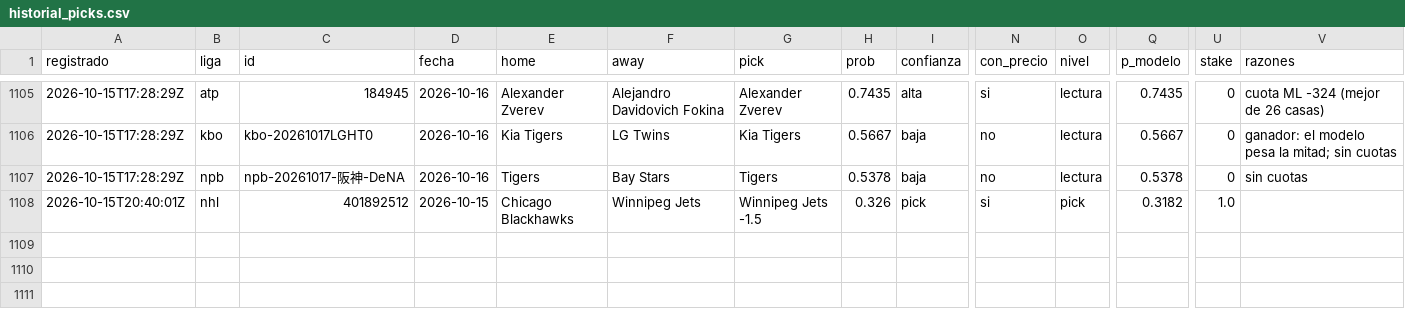
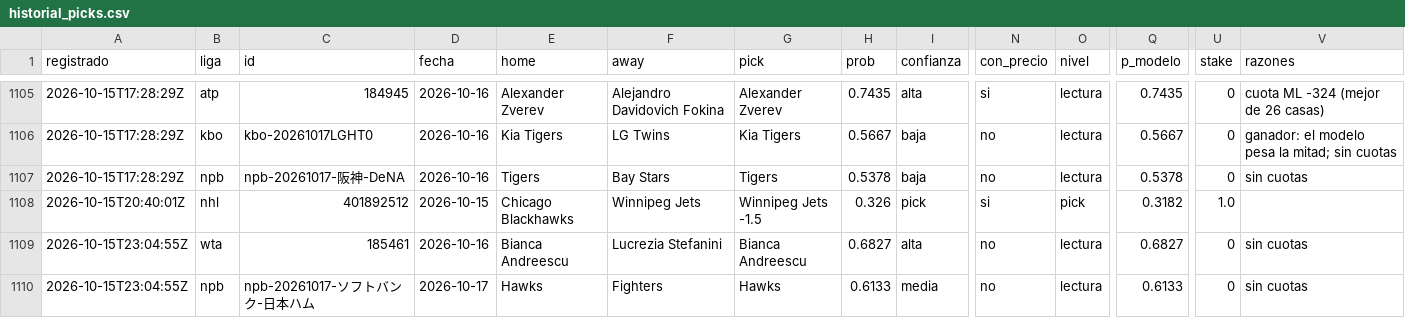
Before and after one commit to tenisman12/edgeline, a CSV file: salida/historial_picks.csv, drawn as a sheet; only a part is shown, gaps mark what is left out; rows hold the shown columns only; the diff names each change by its address in the sheet, - before the commit and + after, or states it on an @@ line.

```diff
--- a/salida/historial_picks.csv
+++ b/salida/historial_picks.csv
+row 1109: 2026-10-15T23:04:55Z | wta | 185461 | 2026-10-16 | Bianca Andreescu | Lucrezia Stefanini | Bianca Andreescu | 0.6827 | alta | no | lectura | 0.6827 | 0 | sin cuotas
+row 1110: 2026-10-15T23:04:55Z | npb | npb-20261017-ソフトバンク-日本ハム | 2026-10-17 | Hawks | Fighters | Hawks | 0.6133 | media | no | lectura | 0.6133 | 0 | sin cuotas
```
Also changed, not shown: salida/historial_angulos.csv, salida/historial_angulos_total.csv, 41 other files.
